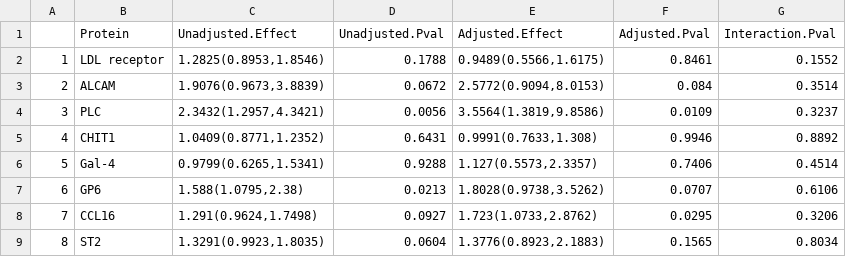
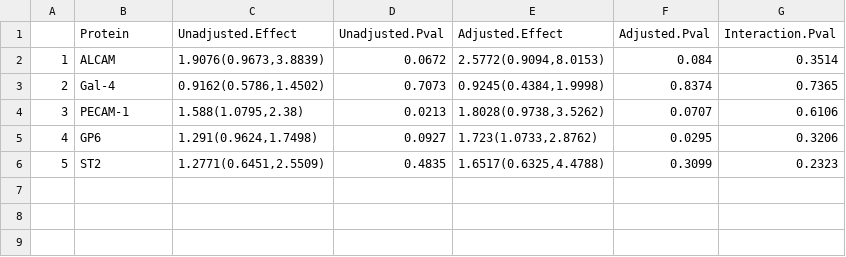
Before and after one commit to sbruce23/RehabHFproteomics, a CSV file: Results/regsummary_rehosp.csv, drawn as a sheet; removed rows and columns are numbered as before the commit, all else as after; the diff names each change by its address in the sheet, - before the commit and + after, or states it on an @@ line.

```diff
--- a/Results/regsummary_rehosp.csv
+++ b/Results/regsummary_rehosp.csv
-row 2: 1 | LDL receptor | 1.2825(0.8953,1.8546) | 0.1788 | 0.9489(0.5566,1.6175) | 0.8461 | 0.1552
@@ column A renumbered from row 2 down @@
-row 4: 3 | PLC | 2.3432(1.2957,4.3421) | 0.0056 | 3.5564(1.3819,9.8586) | 0.0109 | 0.3237
-row 5: 4 | CHIT1 | 1.0409(0.8771,1.2352) | 0.6431 | 0.9991(0.7633,1.308) | 0.9946 | 0.8892
-C3 (Unadjusted.Effect): 0.9799(0.6265,1.5341)
+C3 (Unadjusted.Effect): 0.9162(0.5786,1.4502)
-D3 (Unadjusted.Pval): 0.9288
+D3 (Unadjusted.Pval): 0.7073
-E3 (Adjusted.Effect): 1.127(0.5573,2.3357)
+E3 (Adjusted.Effect): 0.9245(0.4384,1.9998)
-F3 (Adjusted.Pval): 0.7406
+F3 (Adjusted.Pval): 0.8374
-G3 (Interaction.Pval): 0.4514
+G3 (Interaction.Pval): 0.7365
-B4 (Protein): GP6
+B4 (Protein): PECAM-1
-B5 (Protein): CCL16
+B5 (Protein): GP6
-C6 (Unadjusted.Effect): 1.3291(0.9923,1.8035)
+C6 (Unadjusted.Effect): 1.2771(0.6451,2.5509)
-D6 (Unadjusted.Pval): 0.0604
+D6 (Unadjusted.Pval): 0.4835
-E6 (Adjusted.Effect): 1.3776(0.8923,2.1883)
+E6 (Adjusted.Effect): 1.6517(0.6325,4.4788)
-F6 (Adjusted.Pval): 0.1565
+F6 (Adjusted.Pval): 0.3099
-G6 (Interaction.Pval): 0.8034
+G6 (Interaction.Pval): 0.2323
```
Also changed, not shown: Results/regsummary_6mwd.csv, Results/regsummary_death.csv, 50 other files.
